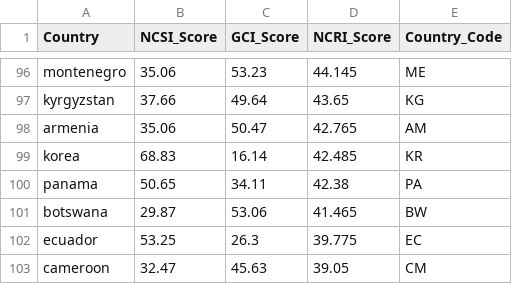
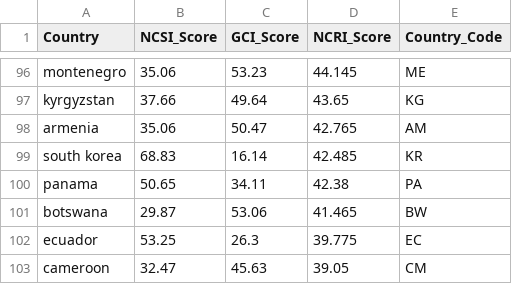
Before and after one commit to grey-analytics/NationNexus, a CSV file: Datasets/Cybersecurity Indexes/NCRI_2023_08.csv, drawn as a sheet; only a part is shown, gaps mark what is left out.

Commit message:
Update NCRI_2023_08.csv

```diff
--- a/Datasets/Cybersecurity Indexes/NCRI_2023_08.csv
+++ b/Datasets/Cybersecurity Indexes/NCRI_2023_08.csv
@@ -98,3 +98,3 @@ kyrgyzstan,37.66,49.64,43.65,KG
 armenia,35.06,50.47,42.765,AM
-korea,68.83,16.14,42.485,KR
+south korea,68.83,16.14,42.485,KR
 panama,50.65,34.11,42.38,PA
```
